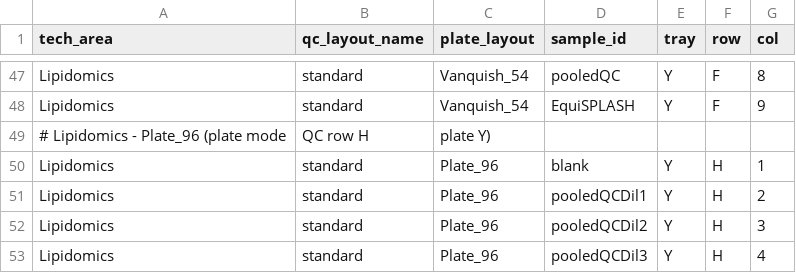
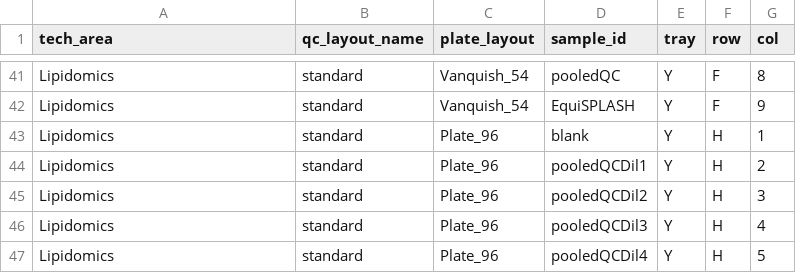
Before and after one commit to fgcz/qg, a CSV file: qg_configs/core/position/qc_layouts_well.csv, drawn as a sheet; only a part is shown, gaps mark what is left out; the shorter side is filled out with more unchanged rows; the diff covers the shown part only; the diff names each change by its address in the sheet, - before the commit and + after, or states it on an @@ line.

```diff
--- a/qg_configs/core/position/qc_layouts_well.csv
+++ b/qg_configs/core/position/qc_layouts_well.csv
-row 49: # Lipidomics - Plate_96 (plate mode | QC row H | plate Y)
```
Also changed, not shown: 6 removed rows elsewhere in this file, qg_configs/core/formatting/instruments.csv, qg_configs/core/formatting/samples.csv, 22 other files.
